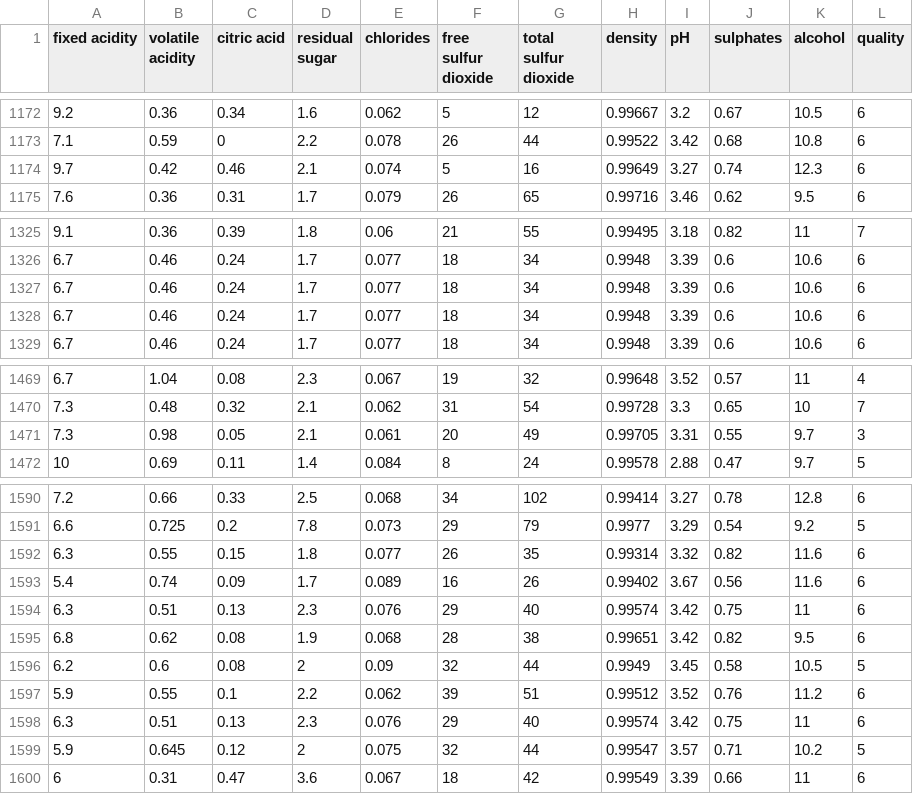
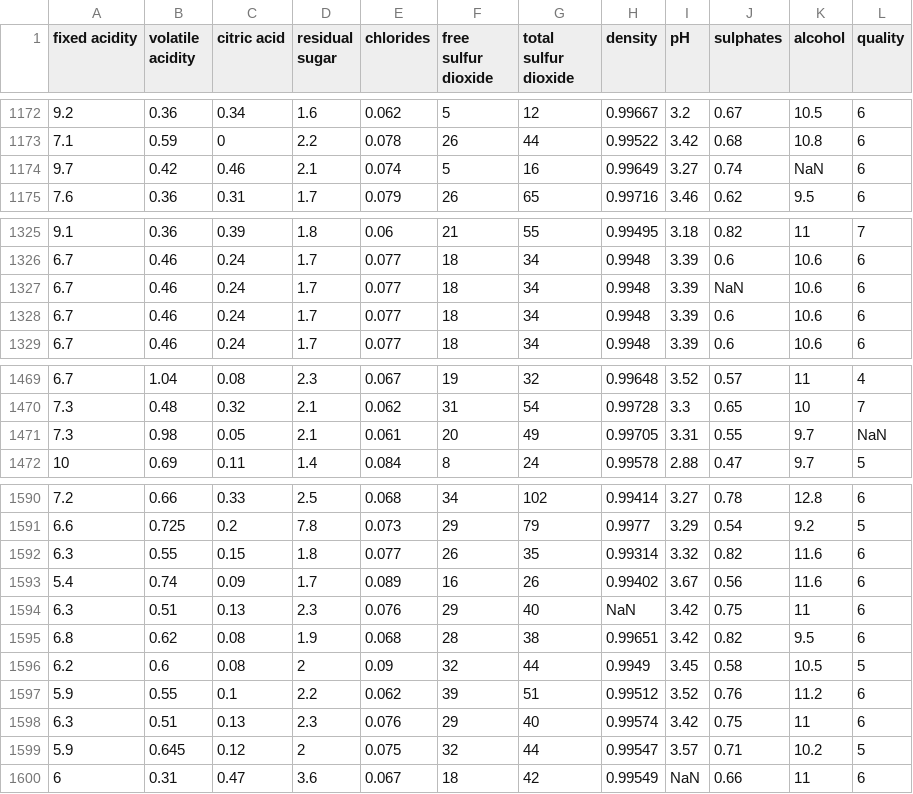
Before and after one commit to omarhammad/wine-quality-ml-and-nlp, a CSV file: red_wine/winequality-red.csv, drawn as a sheet; only a part is shown, gaps mark what is left out; the diff covers the shown part only.

```diff
--- a/red_wine/winequality-red.csv
+++ b/red_wine/winequality-red.csv
@@ -1173,3 +1173,3 @@
 7.1;0.59;0;2.2;0.078;26;44;0.99522;3.42;0.68;10.8;6
-9.7;0.42;0.46;2.1;0.074;5;16;0.99649;3.27;0.74;12.3;6
+9.7;0.42;0.46;2.1;0.074;5;16;0.99649;3.27;0.74;NaN;6
 7.6;0.36;0.31;1.7;0.079;26;65;0.99716;3.46;0.62;9.5;6
@@ -1326,3 +1326,3 @@
 6.7;0.46;0.24;1.7;0.077;18;34;0.9948;3.39;0.6;10.6;6
-6.7;0.46;0.24;1.7;0.077;18;34;0.9948;3.39;0.6;10.6;6
+6.7;0.46;0.24;1.7;0.077;18;34;0.9948;3.39;NaN;10.6;6
 6.7;0.46;0.24;1.7;0.077;18;34;0.9948;3.39;0.6;10.6;6
@@ -1470,3 +1470,3 @@
 7.3;0.48;0.32;2.1;0.062;31;54;0.99728;3.3;0.65;10;7
-7.3;0.98;0.05;2.1;0.061;20;49;0.99705;3.31;0.55;9.7;3
+7.3;0.98;0.05;2.1;0.061;20;49;0.99705;3.31;0.55;9.7;NaN
 10;0.69;0.11;1.4;0.084;8;24;0.99578;2.88;0.47;9.7;5
@@ -1593,3 +1593,3 @@
 5.4;0.74;0.09;1.7;0.089;16;26;0.99402;3.67;0.56;11.6;6
-6.3;0.51;0.13;2.3;0.076;29;40;0.99574;3.42;0.75;11;6
+6.3;0.51;0.13;2.3;0.076;29;40;NaN;3.42;0.75;11;6
 6.8;0.62;0.08;1.9;0.068;28;38;0.99651;3.42;0.82;9.5;6
@@ -1599,2 +1599,2 @@
 5.9;0.645;0.12;2;0.075;32;44;0.99547;3.57;0.71;10.2;5
-6;0.31;0.47;3.6;0.067;18;42;0.99549;3.39;0.66;11;6
+6;0.31;0.47;3.6;0.067;18;42;0.99549;NaN;0.66;11;6
```
Also changed, not shown: 6 edited cells elsewhere in this file.
